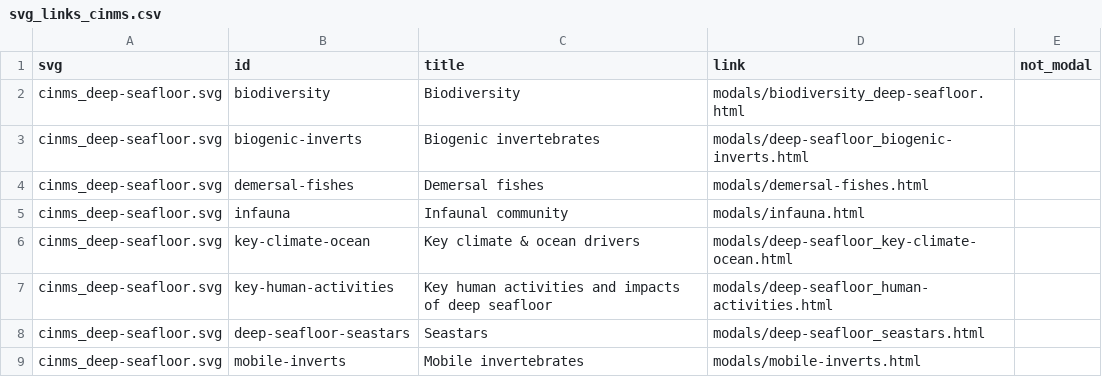
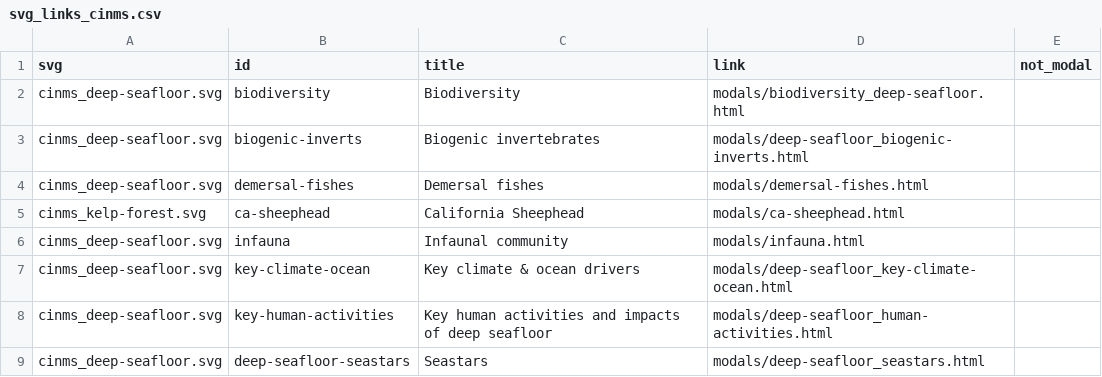
Before and after one commit to noaa-onms/cinms, a CSV file: svg/svg_links_cinms.csv, drawn as a sheet; only a part is shown; the shorter side is filled out with more unchanged rows; the diff names each change by its address in the sheet, - before the commit and + after, or states it on an @@ line.

Commit message:
Attempted to resolve issue with static map for CalCOFI data; "Figure App.12.17.new" was in _captions.Rmd but did not exist in the repo. Added said map from CR as "Figure APp.12.17."
Updated plankton.Rmd to add map

Tried to add ca-sheephead.Rmd to deep-sealfoor (does not appear to be working)

```diff
--- a/svg/svg_links_cinms.csv
+++ b/svg/svg_links_cinms.csv
+row 5: cinms_kelp-forest.svg | ca-sheephead | California Sheephead | modals/ca-sheephead.html
```
Also changed, not shown: 5 other files.
